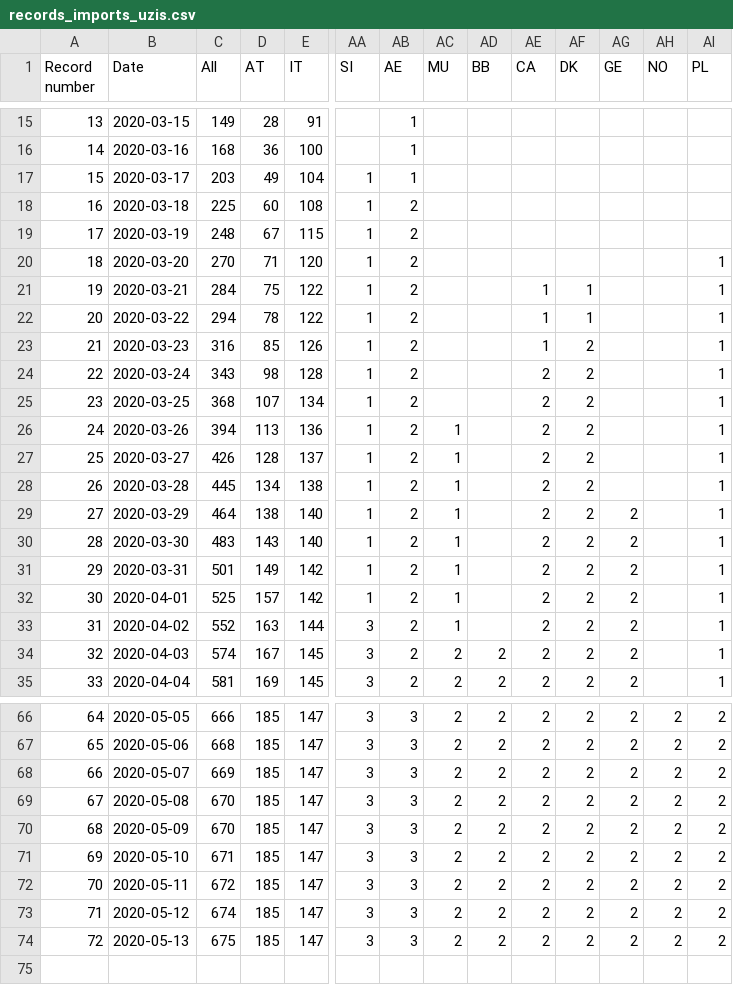
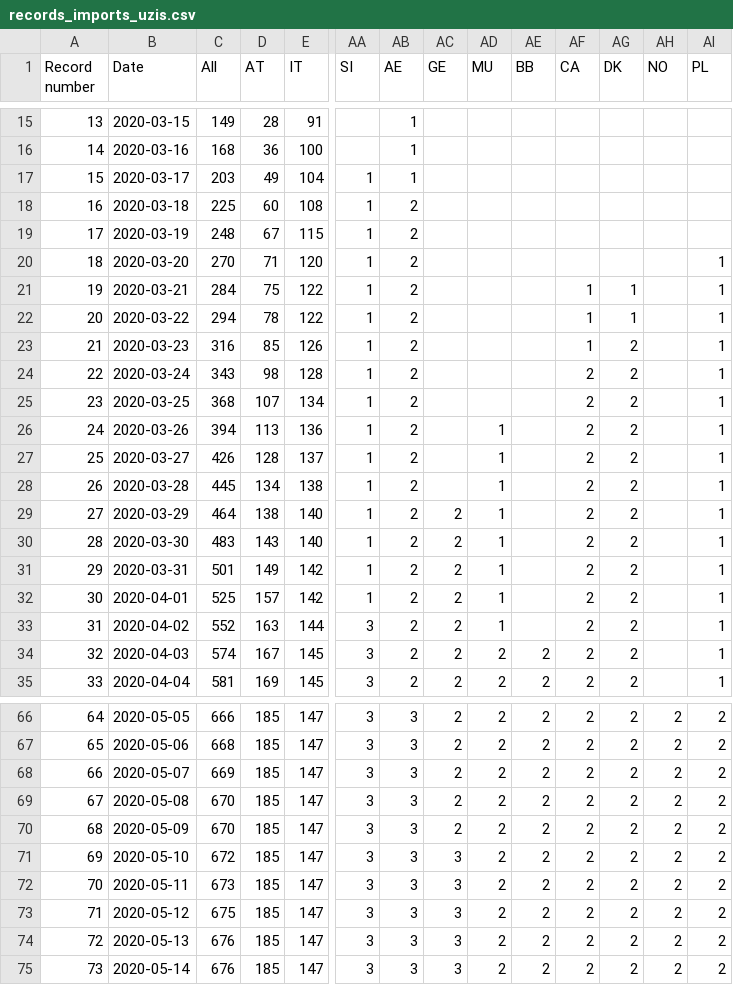
Before and after one commit to kukosek/czech-covid-db, a CSV file: uzis/records_imports_uzis.csv, drawn as a sheet; only a part is shown, gaps mark what is left out; rows hold the shown columns only; the diff names each change by its address in the sheet, - before the commit and + after, or states it on an @@ line.

```diff
--- a/uzis/records_imports_uzis.csv
+++ b/uzis/records_imports_uzis.csv
-AC1: MU
+AC1: GE
-AD1: BB
+AD1: MU
-AE1: CA
+AE1: BB
-AF1: DK
+AF1: CA
-AG1: GE
+AG1: DK
-AE21:AE23 (BB): 1
+AE21:AE23 (BB): (empty)
-AG21:AG22 (DK): (empty)
+AG21:AG22 (DK): 1
-AF23 (CA): 2
+AF23 (CA): 1
-AG23:AG28 (DK): (empty)
+AG23:AG28 (DK): 2
-AE24:AE33 (BB): 2
+AE24:AE33 (BB): (empty)
-AC26:AC28 (GE): 1
+AC26:AC28 (GE): (empty)
-AD26:AD33 (MU): (empty)
+AD26:AD33 (MU): 1
-AC29:AC33 (GE): 1
+AC29:AC33 (GE): 2
-C71 (All): 671
+C71 (All): 672
-AC71:AC74 (GE): 2
+AC71:AC74 (GE): 3
-C72 (All): 672
+C72 (All): 673
-C73 (All): 674
+C73 (All): 675
-C74 (All): 675
+C74 (All): 676
+row 75: 73 | 2020-05-14 | 676 | 185 | 147 | 3 | 3 | 3 | 2 | 2 | 2 | 2 | 2 | 2
```
Also changed, not shown: uzis/records_confirmed-agegroups_uzis.csv, uzis/records_confirmed_uzis.csv, 2 other files.
